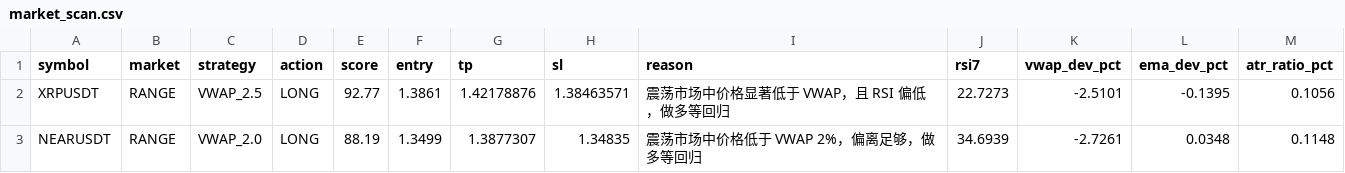
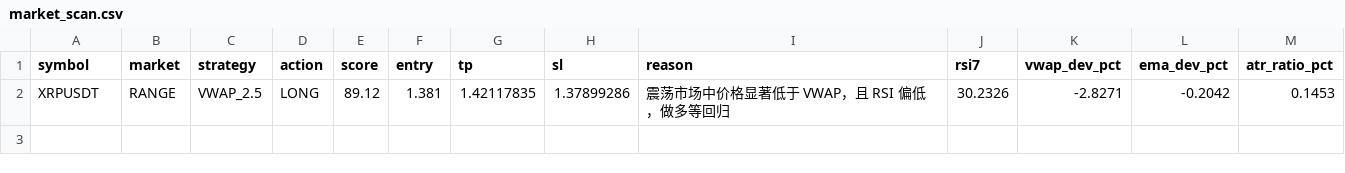
Before and after one commit to jihong0726/Back-Test, a CSV file: reports/market_scan.csv, drawn as a sheet.

```diff
--- a/reports/market_scan.csv
+++ b/reports/market_scan.csv
@@ -1,3 +1,2 @@
 symbol,market,strategy,action,score,entry,tp,sl,reason,rsi7,vwap_dev_pct,ema_dev_pct,atr_ratio_pct
-XRPUSDT,RANGE,VWAP_2.5,LONG,92.77,1.3861,1.42178876,1.38463571,震荡市场中价格显著低于 VWAP，且 RSI 偏低，做多等回归,22.7273,-2.5101,-0.1395,0.1056
-NEARUSDT,RANGE,VWAP_2.0,LONG,88.19,1.3499,1.3877307,1.34835,震荡市场中价格低于 VWAP 2%，偏离足够，做多等回归,34.6939,-2.7261,0.0348,0.1148
+XRPUSDT,RANGE,VWAP_2.5,LONG,89.12,1.381,1.42117835,1.37899286,震荡市场中价格显著低于 VWAP，且 RSI 偏低，做多等回归,30.2326,-2.8271,-0.2042,0.1453
```
Also changed, not shown: reports/decision_log.csv, reports/signals.csv, 3 other files.
